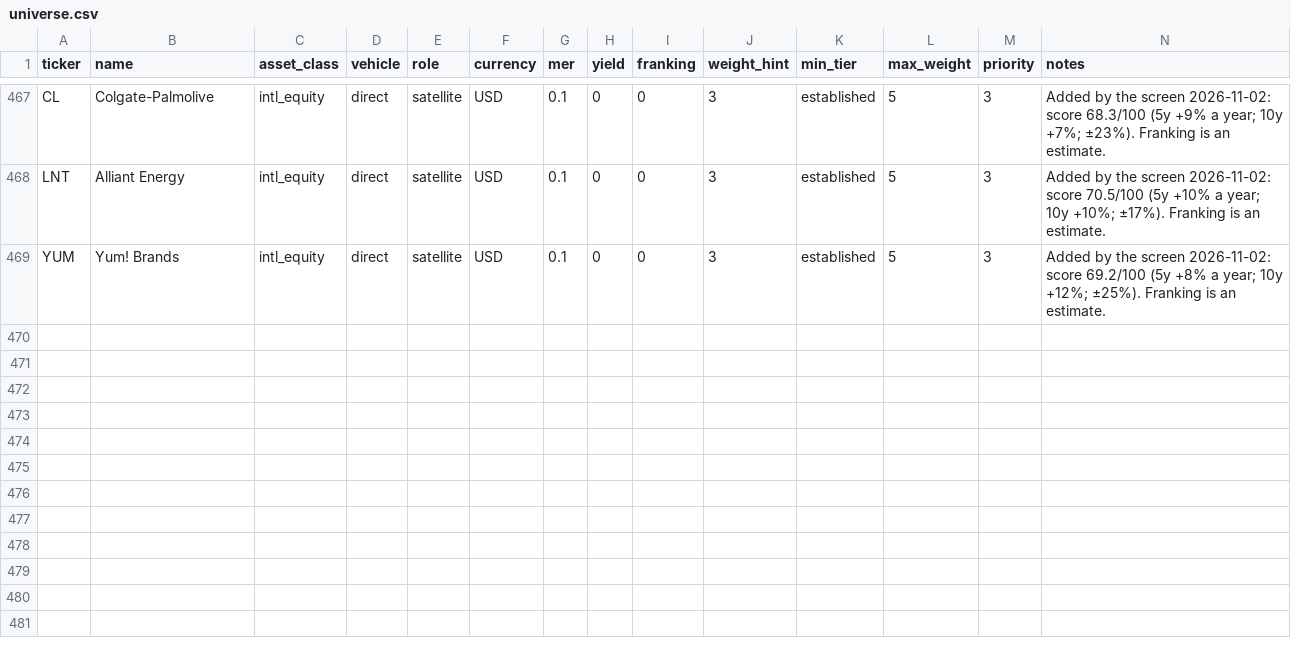
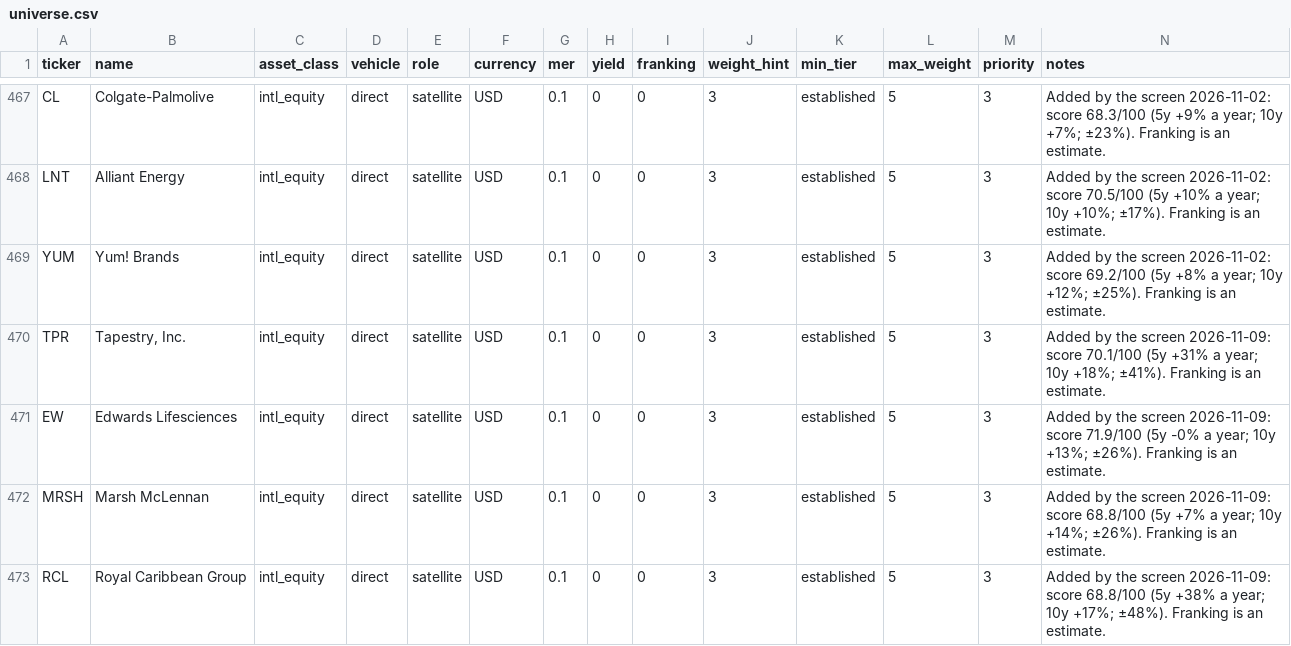
Before and after one commit to MercedezBraaksma01112004/model-portfolio-lab, a CSV file: config/universe.csv, drawn as a sheet; only a part is shown, gaps mark what is left out; rows hold the shown columns only; the diff covers the shown part only; the diff names each change by its address in the sheet, - before the commit and + after, or states it on an @@ line.

```diff
--- a/config/universe.csv
+++ b/config/universe.csv
+row 470: TPR | Tapestry, Inc. | intl_equity | direct | satellite | USD | 0.1 | 0 | 0 | 3 | established | 5 | 3 | Added by the screen 2026-11-09: score 70.1/100 (5y +31% a year; 10y +18%; ±41%). Franking is an estimate.
+row 471: EW | Edwards Lifesciences | intl_equity | direct | satellite | USD | 0.1 | 0 | 0 | 3 | established | 5 | 3 | Added by the screen 2026-11-09: score 71.9/100 (5y -0% a year; 10y +13%; ±26%). Franking is an estimate.
+row 472: MRSH | Marsh McLennan | intl_equity | direct | satellite | USD | 0.1 | 0 | 0 | 3 | established | 5 | 3 | Added by the screen 2026-11-09: score 68.8/100 (5y +7% a year; 10y +14%; ±26%). Franking is an estimate.
+row 473: RCL | Royal Caribbean Group | intl_equity | direct | satellite | USD | 0.1 | 0 | 0 | 3 | established | 5 | 3 | Added by the screen 2026-11-09: score 68.8/100 (5y +38% a year; 10y +17%; ±48%). Franking is an estimate.
```
Also changed, not shown: 4 added rows and 2 edited cells elsewhere in this file, config/universe_scorecard.csv, 1 other file.
